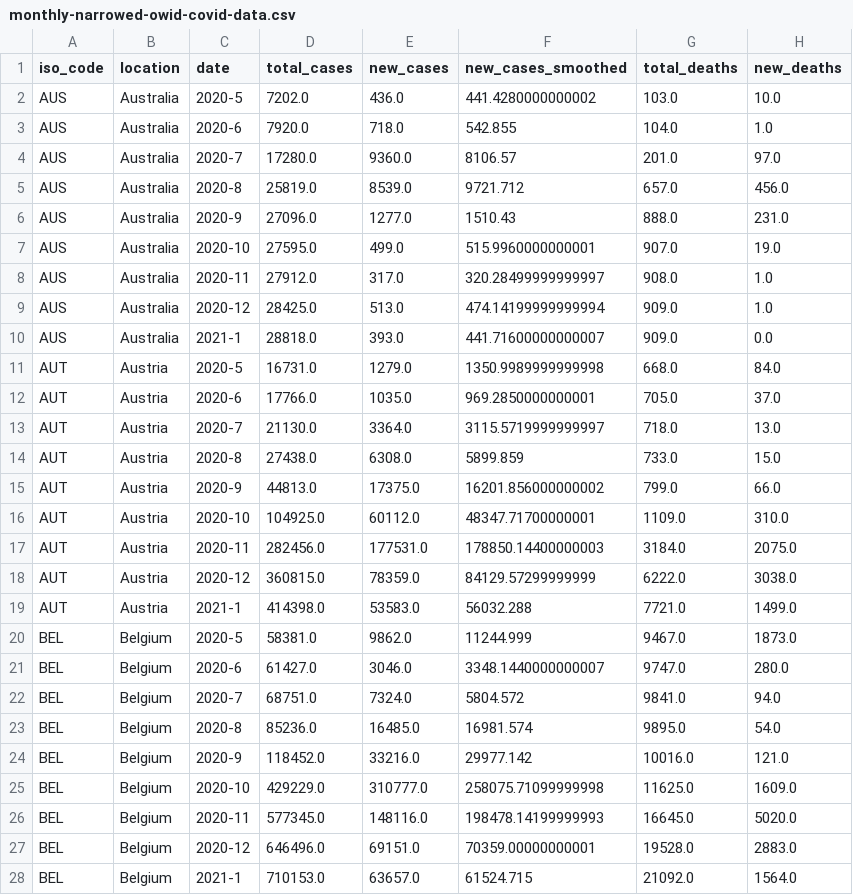
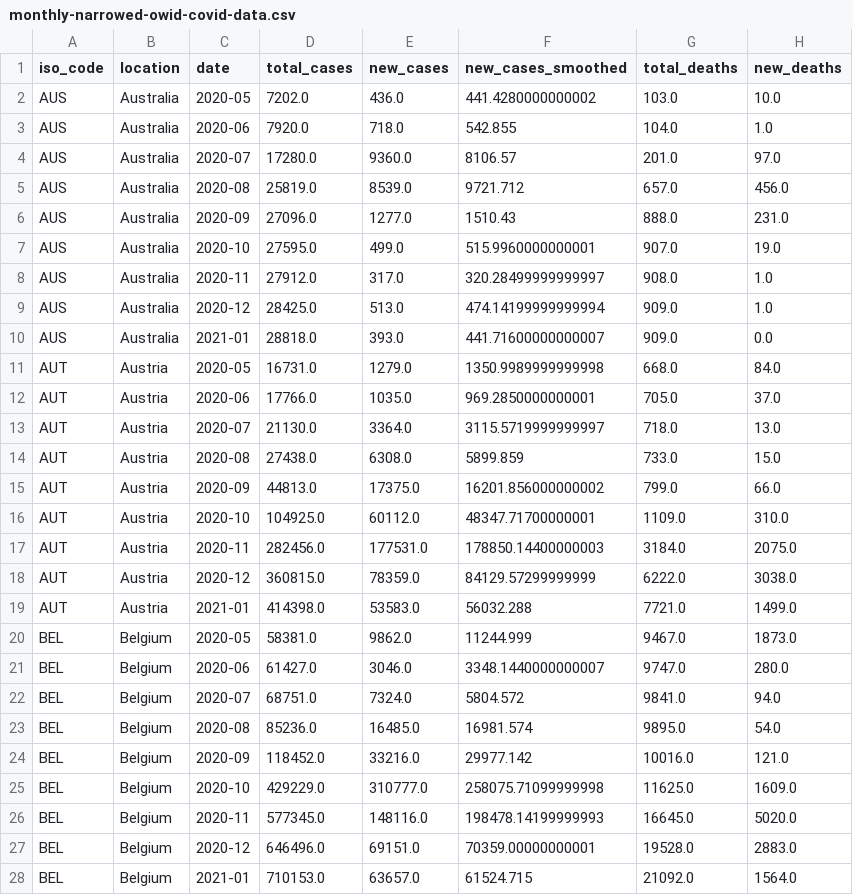
Before and after one commit to Posfay/Covid-19-Economy-modelling, a CSV file: monthly-narrowed-owid-covid-data.csv, drawn as a sheet; only a part is shown; the diff covers the shown part only; the diff names each change by its address in the sheet, - before the commit and + after, or states it on an @@ line.

Commit message:
monthly merged data

```diff
--- a/monthly-narrowed-owid-covid-data.csv
+++ b/monthly-narrowed-owid-covid-data.csv
-C2 (date): 2020-5
+C2 (date): 2020-05
-C3 (date): 2020-6
+C3 (date): 2020-06
-C4 (date): 2020-7
+C4 (date): 2020-07
-C5 (date): 2020-8
+C5 (date): 2020-08
-C6 (date): 2020-9
+C6 (date): 2020-09
-C10 (date): 2021-1
+C10 (date): 2021-01
-C11 (date): 2020-5
+C11 (date): 2020-05
-C12 (date): 2020-6
+C12 (date): 2020-06
-C13 (date): 2020-7
+C13 (date): 2020-07
-C14 (date): 2020-8
+C14 (date): 2020-08
-C15 (date): 2020-9
+C15 (date): 2020-09
-C19 (date): 2021-1
+C19 (date): 2021-01
-C20 (date): 2020-5
+C20 (date): 2020-05
-C21 (date): 2020-6
+C21 (date): 2020-06
-C22 (date): 2020-7
+C22 (date): 2020-07
-C23 (date): 2020-8
+C23 (date): 2020-08
-C24 (date): 2020-9
+C24 (date): 2020-09
-C28 (date): 2021-1
+C28 (date): 2021-01
```
Also changed, not shown: 156 edited cells elsewhere in this file, monthly-narrowed-oecd-data.csv, 4 other files.
